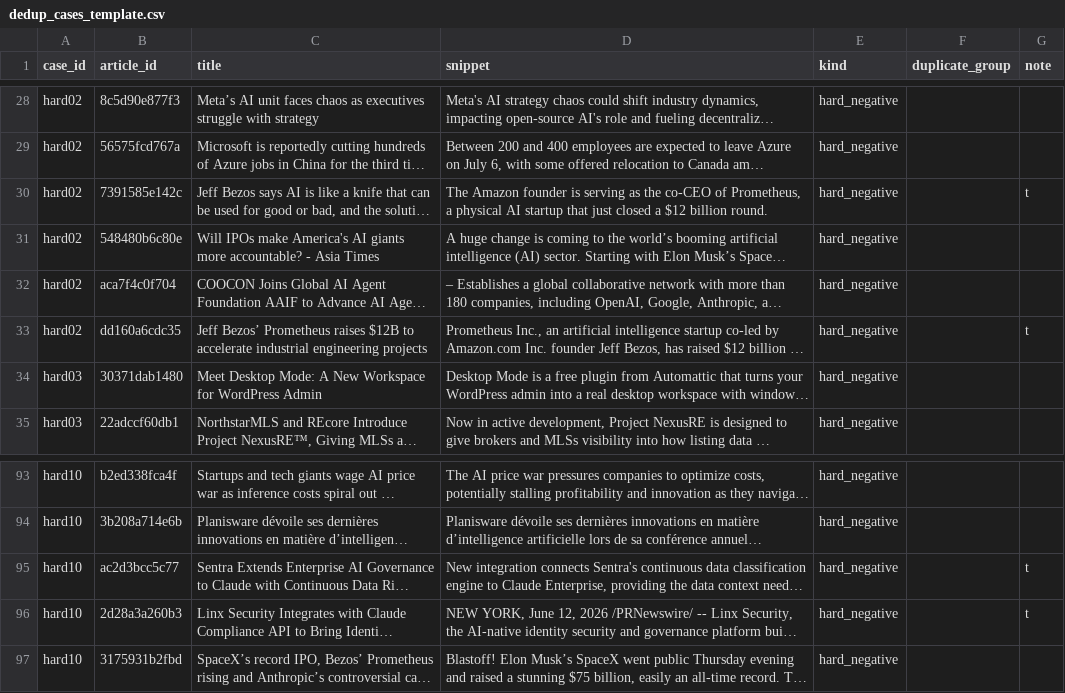
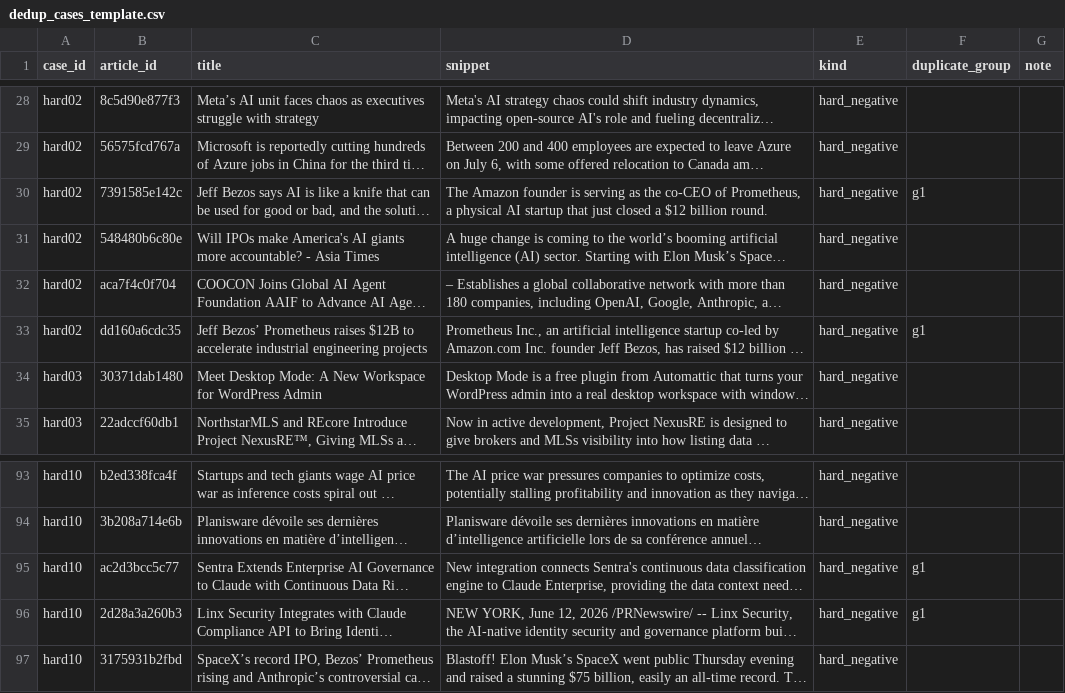
Before and after one commit to lofeodo/ai-news-agent, a CSV file: evals/labels/dedup_cases_template.csv, drawn as a sheet; only a part is shown, gaps mark what is left out; long unchanged cells end in …; the diff names each change by its address in the sheet, - before the commit and + after, or states it on an @@ line.

```diff
--- a/evals/labels/dedup_cases_template.csv
+++ b/evals/labels/dedup_cases_template.csv
-F30 (duplicate_group): (empty)
+F30 (duplicate_group): g1
-G30 (note): t
+G30 (note): (empty)
-F33 (duplicate_group): (empty)
+F33 (duplicate_group): g1
-G33 (note): t
+G33 (note): (empty)
-F95:F96 (duplicate_group): (empty)
+F95:F96 (duplicate_group): g1
-G95:G96 (note): t
+G95:G96 (note): (empty)
```
Also changed, not shown: evals/labels/dedup_cases_shipped_template.csv.
